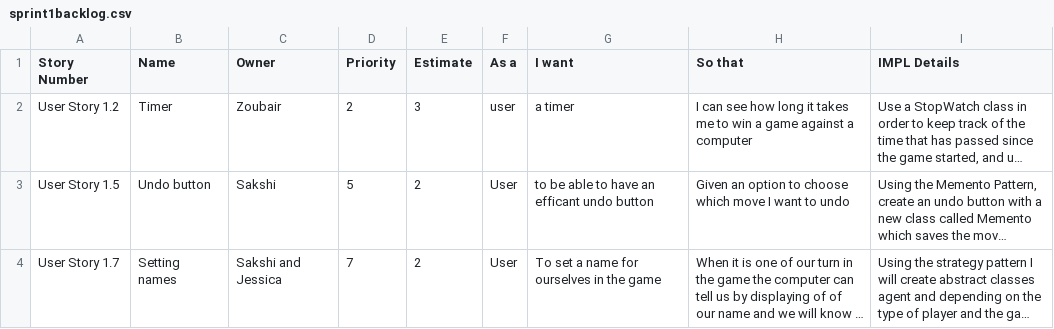
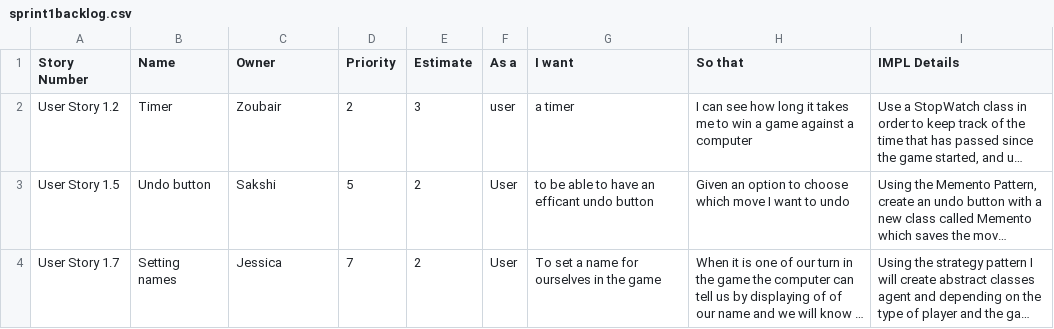
Before and after one commit to battajes/ThreeMusketeers2, a CSV file: doc/s1/sprint1backlog.csv, drawn as a sheet; long unchanged cells end in …; the diff names each change by its address in the sheet, - before the commit and + after, or states it on an @@ line.

Commit message:
Update sprint1backlog.csv

```diff
--- a/doc/s1/sprint1backlog.csv
+++ b/doc/s1/sprint1backlog.csv
-C4 (Owner): Sakshi and Jessica
+C4 (Owner): Jessica
```
